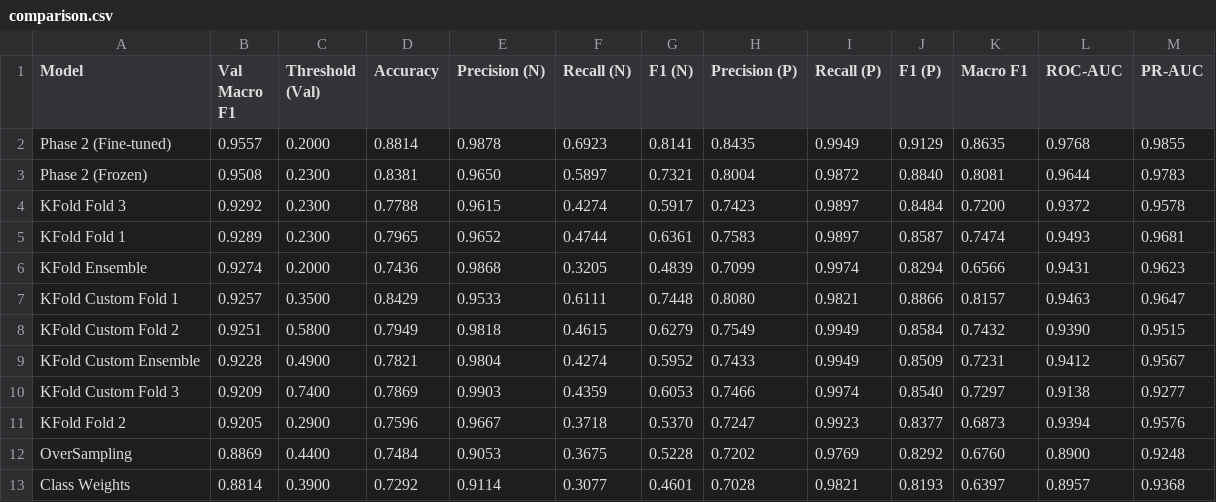
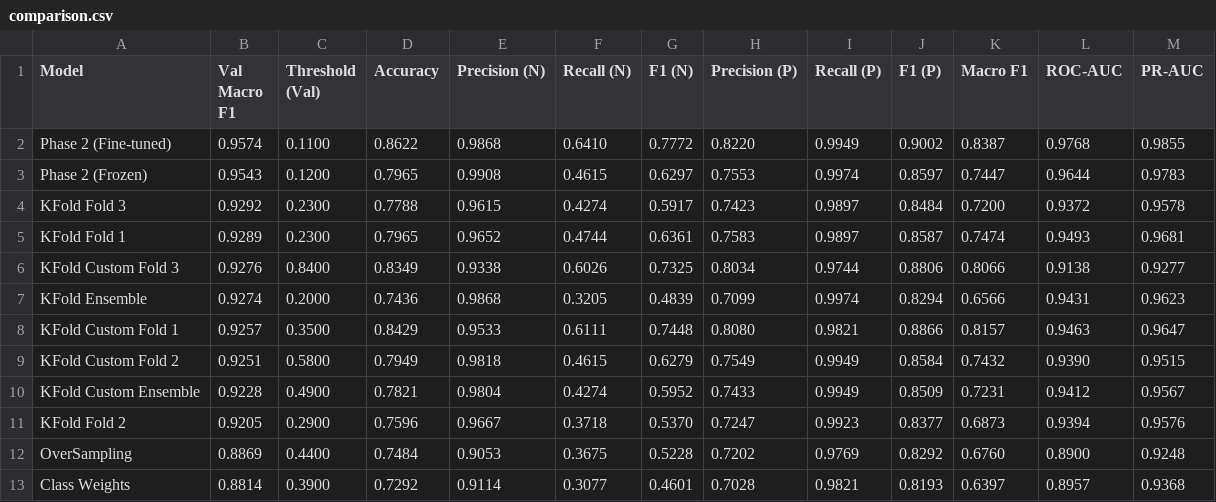
Before and after one commit to SutikshanUpman/Chest-Xray-Pneumonia-Detection, a CSV file: results/comparison.csv, drawn as a sheet.

Commit message:
Stage 4B: final thresholds, TF tests, real-mode verified

```diff
--- a/results/comparison.csv
+++ b/results/comparison.csv
@@ -1,6 +1,7 @@
 Model,Val Macro F1,Threshold (Val),Accuracy,Precision (N),Recall (N),F1 (N),Precision (P),Recall (P),F1 (P),Macro F1,ROC-AUC,PR-AUC
-Phase 2 (Fine-tuned),0.9557,0.2000,0.8814,0.9878,0.6923,0.8141,0.8435,0.9949,0.9129,0.8635,0.9768,0.9855
-Phase 2 (Frozen),0.9508,0.2300,0.8381,0.9650,0.5897,0.7321,0.8004,0.9872,0.8840,0.8081,0.9644,0.9783
+Phase 2 (Fine-tuned),0.9574,0.1100,0.8622,0.9868,0.6410,0.7772,0.8220,0.9949,0.9002,0.8387,0.9768,0.9855
+Phase 2 (Frozen),0.9543,0.1200,0.7965,0.9908,0.4615,0.6297,0.7553,0.9974,0.8597,0.7447,0.9644,0.9783
 KFold Fold 3,0.9292,0.2300,0.7788,0.9615,0.4274,0.5917,0.7423,0.9897,0.8484,0.7200,0.9372,0.9578
 KFold Fold 1,0.9289,0.2300,0.7965,0.9652,0.4744,0.6361,0.7583,0.9897,0.8587,0.7474,0.9493,0.9681
+KFold Custom Fold 3,0.9276,0.8400,0.8349,0.9338,0.6026,0.7325,0.8034,0.9744,0.8806,0.8066,0.9138,0.9277
 KFold Ensemble,0.9274,0.2000,0.7436,0.9868,0.3205,0.4839,0.7099,0.9974,0.8294,0.6566,0.9431,0.9623
@@ -9,3 +10,2 @@ KFold Custom Fold 2,0.9251,0.5800,0.7949,0.9818,0.4615,0.6279,0.7549,0.9949,0.85
 KFold Custom Ensemble,0.9228,0.4900,0.7821,0.9804,0.4274,0.5952,0.7433,0.9949,0.8509,0.7231,0.9412,0.9567
-KFold Custom Fold 3,0.9209,0.7400,0.7869,0.9903,0.4359,0.6053,0.7466,0.9974,0.8540,0.7297,0.9138,0.9277
 KFold Fold 2,0.9205,0.2900,0.7596,0.9667,0.3718,0.5370,0.7247,0.9923,0.8377,0.6873,0.9394,0.9576
```
Also changed, not shown: results/comparison_ci.csv, 5 other files.
